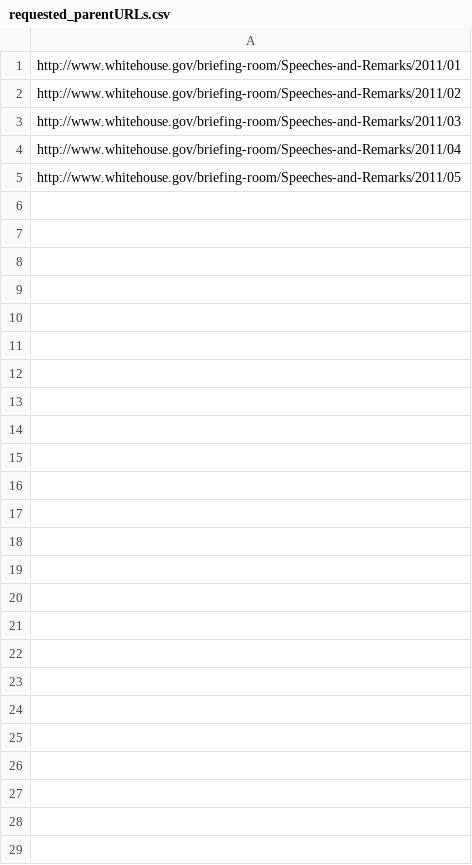
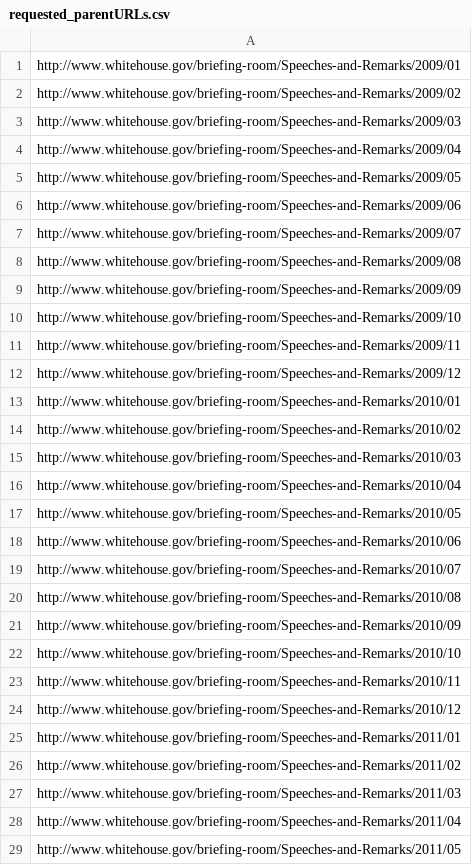
Before and after one commit to jmausolf/Flask-App---CFSS-2015, a CSV file: App/requested_parentURLs.csv, drawn as a sheet; only a part is shown; the diff covers the shown part only; the diff names each change by its address in the sheet, - before the commit and + after, or states it on an @@ line.

```diff
--- a/App/requested_parentURLs.csv
+++ b/App/requested_parentURLs.csv
+row 1: http://www.whitehouse.gov/briefing-room/Speeches-and-Remarks/2009/01
+row 2: http://www.whitehouse.gov/briefing-room/Speeches-and-Remarks/2009/02
+row 3: http://www.whitehouse.gov/briefing-room/Speeches-and-Remarks/2009/03
+row 4: http://www.whitehouse.gov/briefing-room/Speeches-and-Remarks/2009/04
+row 5: http://www.whitehouse.gov/briefing-room/Speeches-and-Remarks/2009/05
+row 6: http://www.whitehouse.gov/briefing-room/Speeches-and-Remarks/2009/06
+row 7: http://www.whitehouse.gov/briefing-room/Speeches-and-Remarks/2009/07
+row 8: http://www.whitehouse.gov/briefing-room/Speeches-and-Remarks/2009/08
+row 9: http://www.whitehouse.gov/briefing-room/Speeches-and-Remarks/2009/09
+row 10: http://www.whitehouse.gov/briefing-room/Speeches-and-Remarks/2009/10
+row 11: http://www.whitehouse.gov/briefing-room/Speeches-and-Remarks/2009/11
+row 12: http://www.whitehouse.gov/briefing-room/Speeches-and-Remarks/2009/12
+row 13: http://www.whitehouse.gov/briefing-room/Speeches-and-Remarks/2010/01
+row 14: http://www.whitehouse.gov/briefing-room/Speeches-and-Remarks/2010/02
+row 15: http://www.whitehouse.gov/briefing-room/Speeches-and-Remarks/2010/03
+row 16: http://www.whitehouse.gov/briefing-room/Speeches-and-Remarks/2010/04
+row 17: http://www.whitehouse.gov/briefing-room/Speeches-and-Remarks/2010/05
+row 18: http://www.whitehouse.gov/briefing-room/Speeches-and-Remarks/2010/06
+row 19: http://www.whitehouse.gov/briefing-room/Speeches-and-Remarks/2010/07
+row 20: http://www.whitehouse.gov/briefing-room/Speeches-and-Remarks/2010/08
+row 21: http://www.whitehouse.gov/briefing-room/Speeches-and-Remarks/2010/09
+row 22: http://www.whitehouse.gov/briefing-room/Speeches-and-Remarks/2010/10
+row 23: http://www.whitehouse.gov/briefing-room/Speeches-and-Remarks/2010/11
+row 24: http://www.whitehouse.gov/briefing-room/Speeches-and-Remarks/2010/12
```
Also changed, not shown: 46 added rows elsewhere in this file, 4 other files.
